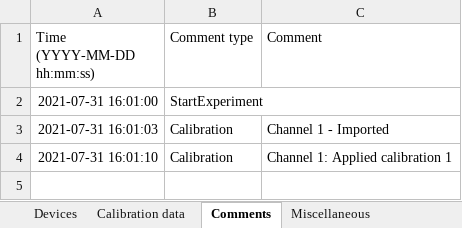
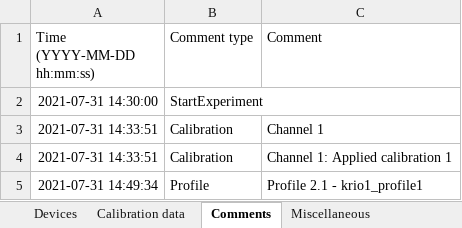
Before and after one commit to jakbud1/Effects-of-animals-on-oxygen-conditions-in-cryoconite-holes, an Excel workbook: Input/Lyr/profile/LYR_O2_2.xlsx, sheet Comments, drawn as a sheet; values as stored, in another font and other column widths than the file's, no borders; the diff names each change by its address in the sheet, - before the commit and + after, or states it on an @@ line.

```diff
--- a/Input/Lyr/profile/LYR_O2_2.xlsx (sheet Comments)
+++ b/Input/Lyr/profile/LYR_O2_2.xlsx (sheet Comments)
-A2 (Time (YYYY-MM-DD hh:mm:ss)): 2021-07-31 16:01:00
+A2 (Time (YYYY-MM-DD hh:mm:ss)): 2021-07-31 14:30:00
-A3 (Time (YYYY-MM-DD hh:mm:ss)): 2021-07-31 16:01:03
+A3 (Time (YYYY-MM-DD hh:mm:ss)): 2021-07-31 14:33:51
-C3 (Comment): Channel 1 - Imported
+C3 (Comment): Channel 1
-A4 (Time (YYYY-MM-DD hh:mm:ss)): 2021-07-31 16:01:10
+A4 (Time (YYYY-MM-DD hh:mm:ss)): 2021-07-31 14:33:51
+row 5: 2021-07-31 14:49:34 | Profile | Profile 2.1 - krio1_profile1
```
Also changed, not shown: sheet Data (Profile experiment 2), sheet Miscellaneous, Input/Lyr/profile/LYR_O2_1.xlsx, Input/Lyr/profile/LYR_O2_3.xlsx, 7 other files.
